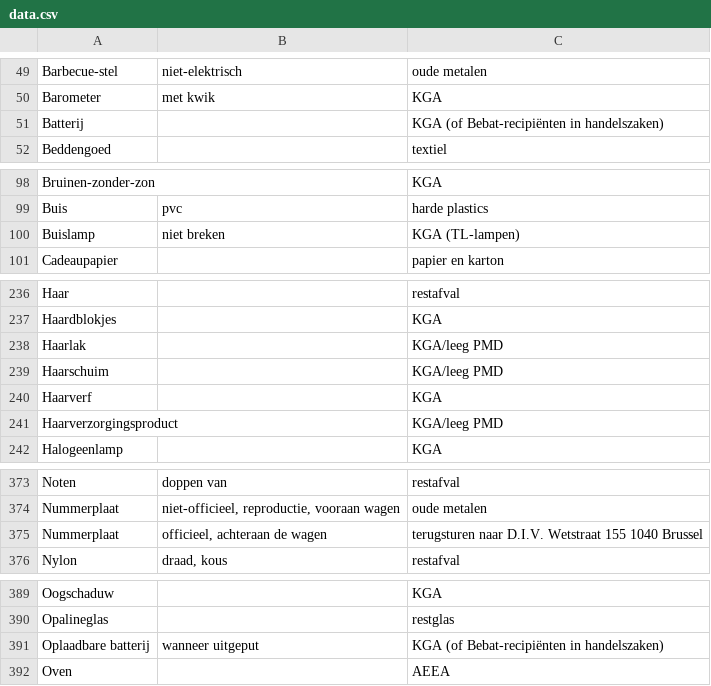
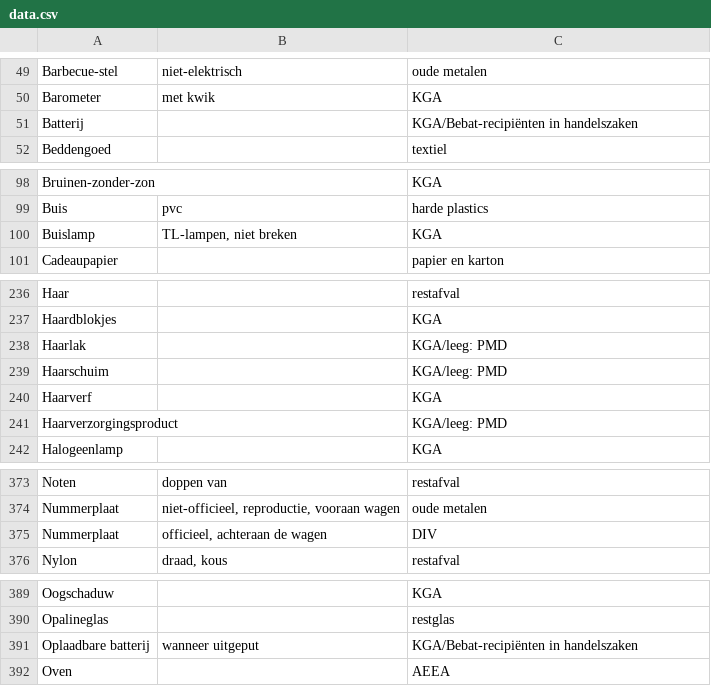
Before and after one commit to hapytex/afvalalfabet, a CSV file: data/data.csv, drawn as a sheet; only a part is shown, gaps mark what is left out; the diff covers the shown part only.

```diff
--- a/data/data.csv
+++ b/data/data.csv
@@ -50,3 +50,3 @@ Barbecue-stel,niet-elektrisch,oude metalen
 Barometer,met kwik,KGA
-Batterij,,KGA (of Bebat-recipiënten in handelszaken)
+Batterij,,KGA/Bebat-recipiënten in handelszaken
 Beddengoed,,textiel
@@ -99,3 +99,3 @@ Bruinen-zonder-zon,,KGA
 Buis,pvc,harde plastics
-Buislamp,niet breken,KGA (TL-lampen)
+Buislamp,"TL-lampen, niet breken",KGA
 Cadeaupapier,,papier en karton
@@ -237,6 +237,6 @@ Haar,,restafval
 Haardblokjes,,KGA
-Haarlak,,KGA/leeg PMD
-Haarschuim,,KGA/leeg PMD
+Haarlak,,KGA/leeg: PMD
+Haarschuim,,KGA/leeg: PMD
 Haarverf,,KGA
-Haarverzorgingsproduct,,KGA/leeg PMD
+Haarverzorgingsproduct,,KGA/leeg: PMD
 Halogeenlamp,,KGA
@@ -374,3 +374,3 @@ Noten,doppen van,restafval
 Nummerplaat,"niet-officieel, reproductie, vooraan wagen",oude metalen
-Nummerplaat,"officieel, achteraan de wagen",terugsturen naar D.I.V. Wetstraat 155 1040 Brussel
+Nummerplaat,"officieel, achteraan de wagen",DIV
 Nylon,"draad, kous",restafval
@@ -390,3 +390,3 @@ Oogschaduw,,KGA
 Opalineglas,,restglas
-Oplaadbare batterij,wanneer uitgeput,KGA (of Bebat-recipiënten in handelszaken)
+Oplaadbare batterij,wanneer uitgeput,KGA/Bebat-recipiënten in handelszaken
 Oven,,AEEA
```
Also changed, not shown: 2 edited cells elsewhere in this file, 1 other file.
